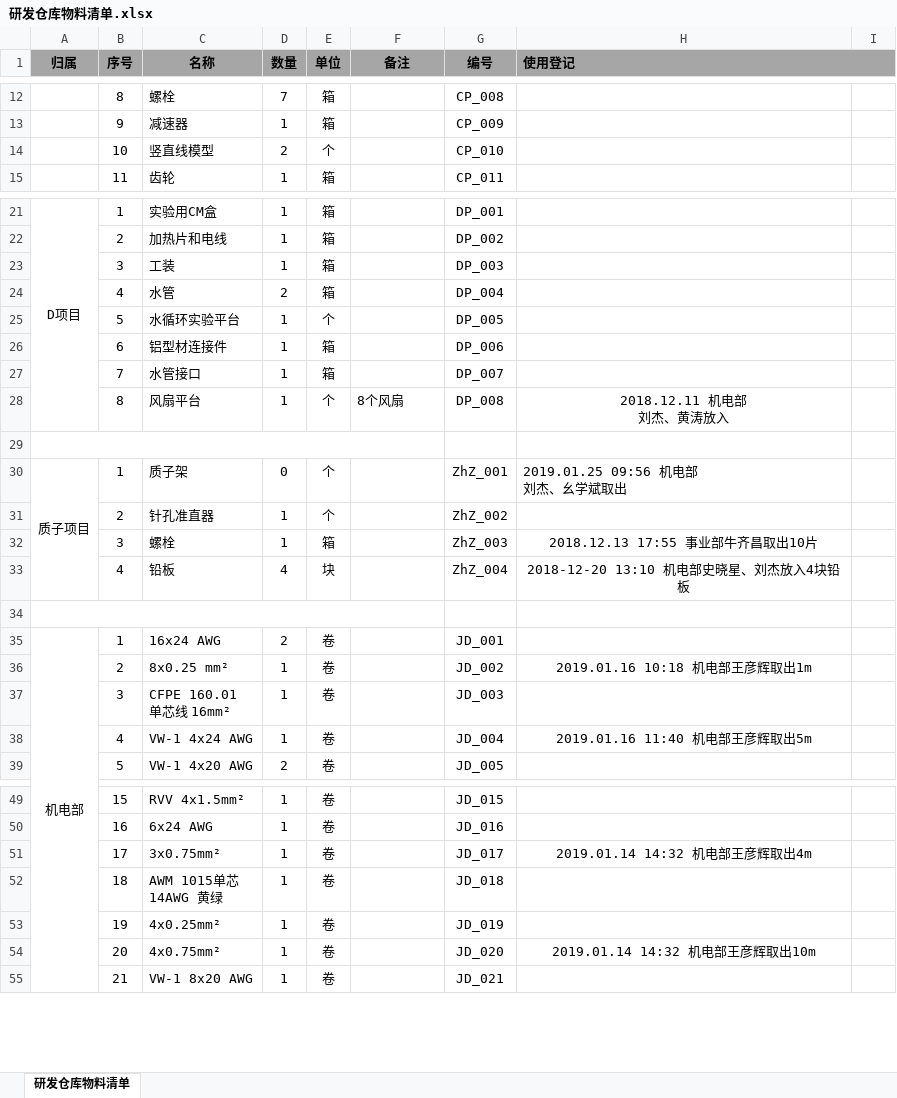
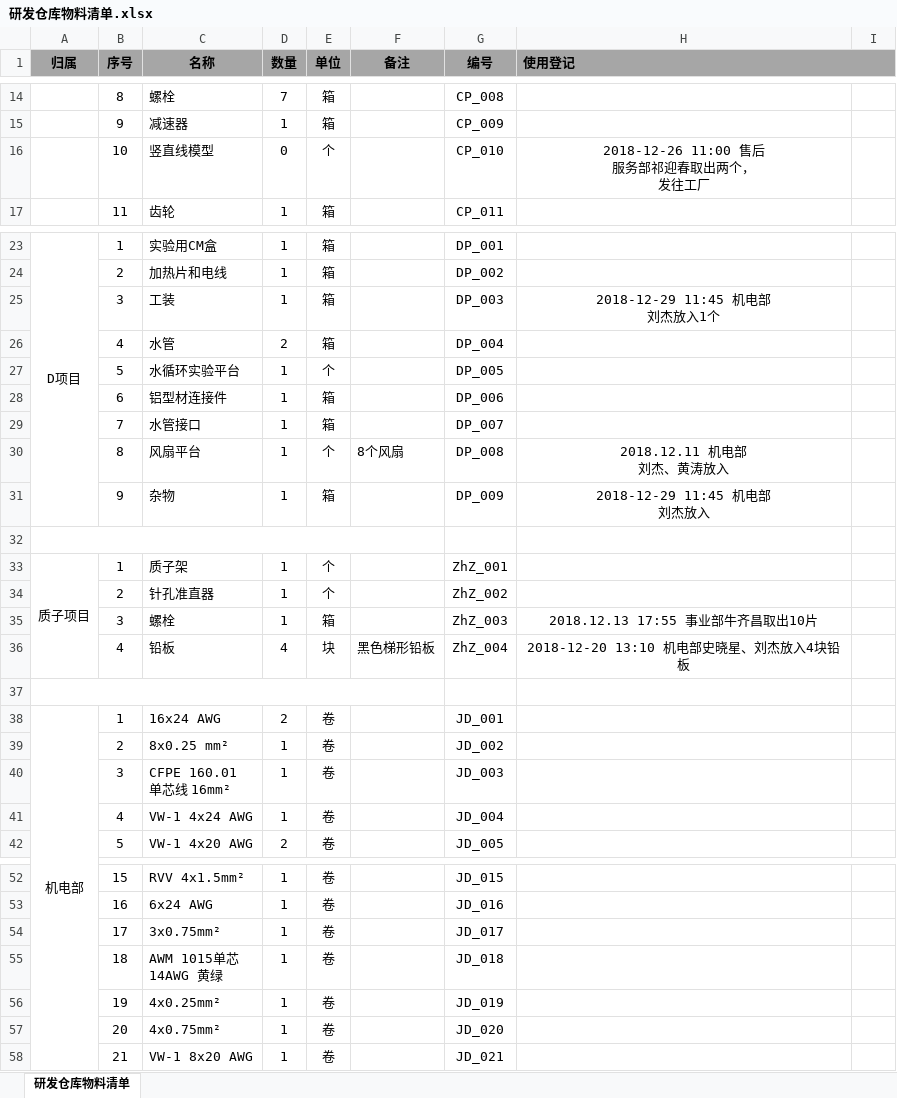
Before and after one commit to 006Rain/NovelMedical-Storage-Laboratory, an Excel workbook: 研发仓库物料清单.xlsx, sheet 研发仓库物料清单, drawn as a sheet; only a part is shown, gaps mark what is left out; values as stored, in another font and other column widths than the file's, no borders; addresses are those after the commit; ↵ is a line break in a cell; the diff covers the shown part only; the diff names each change by its address in the sheet, - before the commit and + after, or states it on an @@ line.

```diff
--- a/研发仓库物料清单.xlsx (sheet 研发仓库物料清单)
+++ b/研发仓库物料清单.xlsx (sheet 研发仓库物料清单)
-D16 (数量): 2
+D16 (数量): 0
-H16 (使用登记): (empty)
+H16 (使用登记): 2018-12-26 11:00 售后 ↵ 服务部祁迎春取出两个， ↵ 发往工厂
-H25 (使用登记): (empty)
+H25 (使用登记): 2018-12-29 11:45 机电部 ↵ 刘杰放入1个
+row 31:  | 9 | 杂物 | 1 | 箱 |  | DP_009 | 2018-12-29 11:45 机电部 ↵ 刘杰放入
-D33 (数量): 0
+D33 (数量): 1
-H33 (使用登记): 2019.01.25 09:56 机电部 ↵ 刘杰、幺学斌取出
+H33 (使用登记): (empty)
-F36 (备注): (empty)
+F36 (备注): 黑色梯形铅板
-H39 (使用登记): 2019.01.16 10:18 机电部王彦辉取出1m
+H39 (使用登记): (empty)
-H41 (使用登记): 2019.01.16 11:40 机电部王彦辉取出5m
+H41 (使用登记): (empty)
-H54 (使用登记): 2019.01.14 14:32 机电部王彦辉取出4m
+H54 (使用登记): (empty)
-H57 (使用登记): 2019.01.14 14:32 机电部王彦辉取出10m
+H57 (使用登记): (empty)
```
Also changed, not shown: 3 added rows, 2 removed rows and 8 edited cells elsewhere in this sheet.
